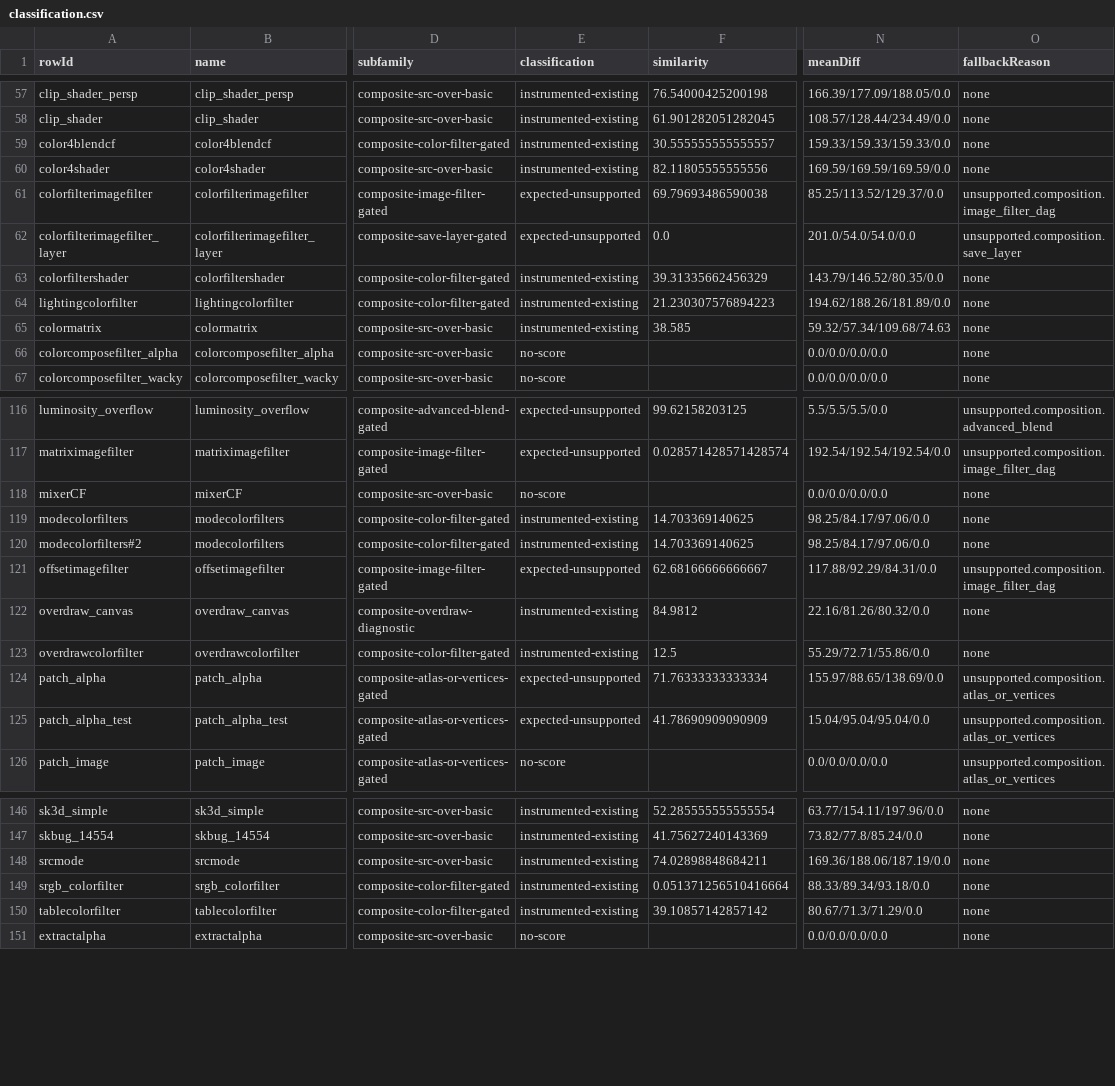
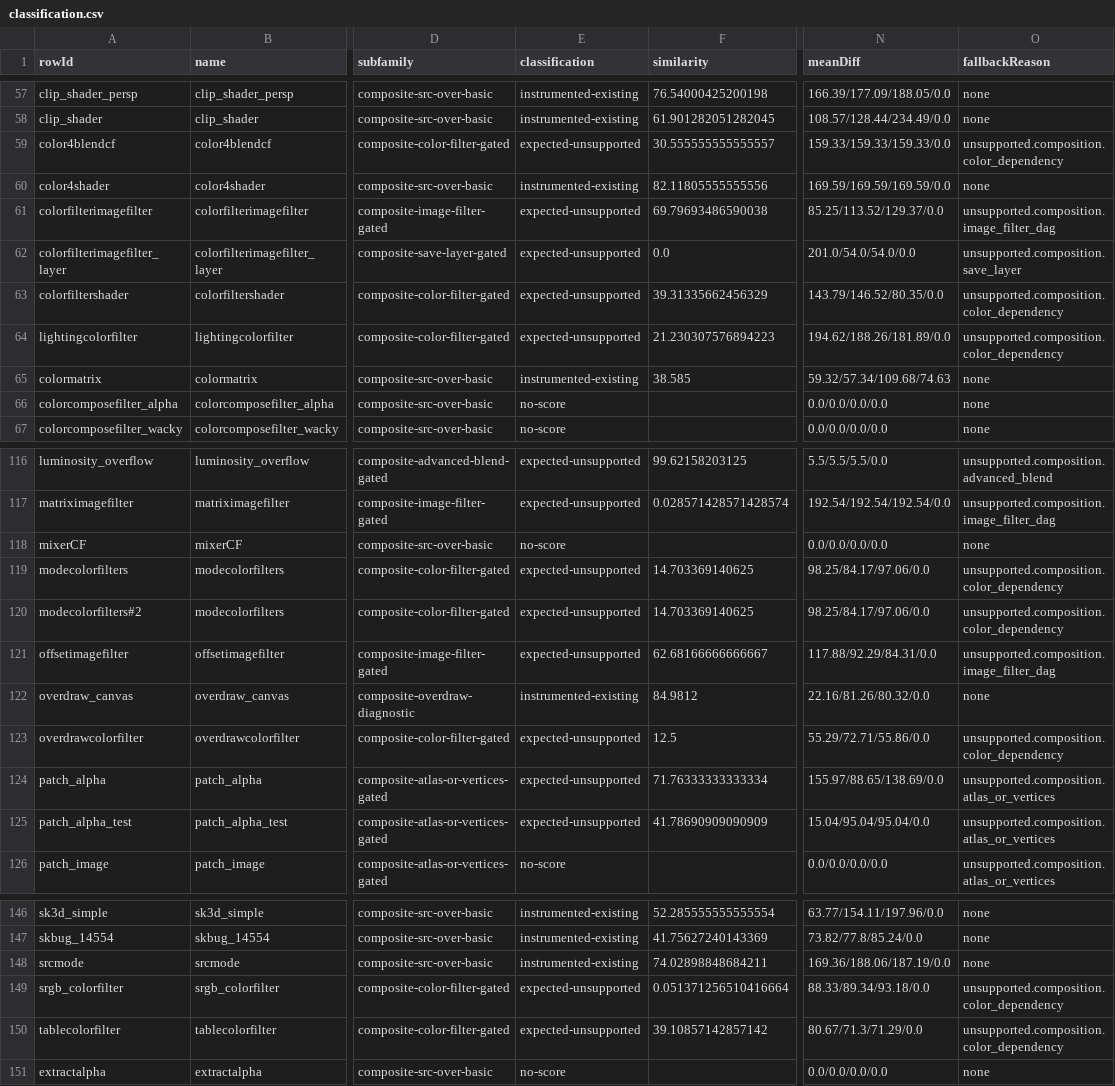
Before and after one commit to ygdrasil-io/kanvas, a CSV file: reports/gpu-renderer/phase-6-effect-composition-families/classification.csv, drawn as a sheet; only a part is shown, gaps mark what is left out; the diff names each change by its address in the sheet, - before the commit and + after, or states it on an @@ line.

Commit message:
Address effect composition review findings

```diff
--- a/reports/gpu-renderer/phase-6-effect-composition-families/classification.csv
+++ b/reports/gpu-renderer/phase-6-effect-composition-families/classification.csv
-E59 (classification): instrumented-existing
+E59 (classification): expected-unsupported
-O59 (fallbackReason): none
+O59 (fallbackReason): unsupported.composition.color_dependency
-E63:E64 (classification): instrumented-existing
+E63:E64 (classification): expected-unsupported
-O63:O64 (fallbackReason): none
+O63:O64 (fallbackReason): unsupported.composition.color_dependency
-E119:E120 (classification): instrumented-existing
+E119:E120 (classification): expected-unsupported
-O119:O120 (fallbackReason): none
+O119:O120 (fallbackReason): unsupported.composition.color_dependency
-E123 (classification): instrumented-existing
+E123 (classification): expected-unsupported
-O123 (fallbackReason): none
+O123 (fallbackReason): unsupported.composition.color_dependency
-E149:E150 (classification): instrumented-existing
+E149:E150 (classification): expected-unsupported
-O149:O150 (fallbackReason): none
+O149:O150 (fallbackReason): unsupported.composition.color_dependency
```
Also changed, not shown: 4 other files.
